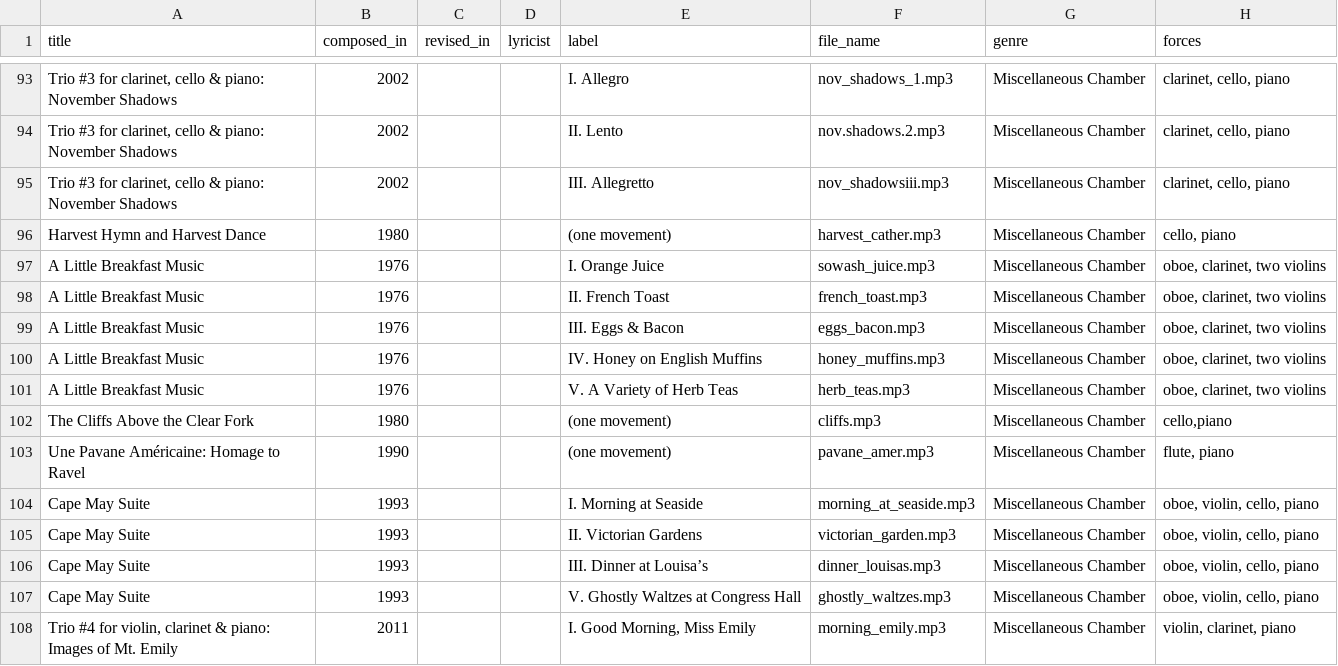
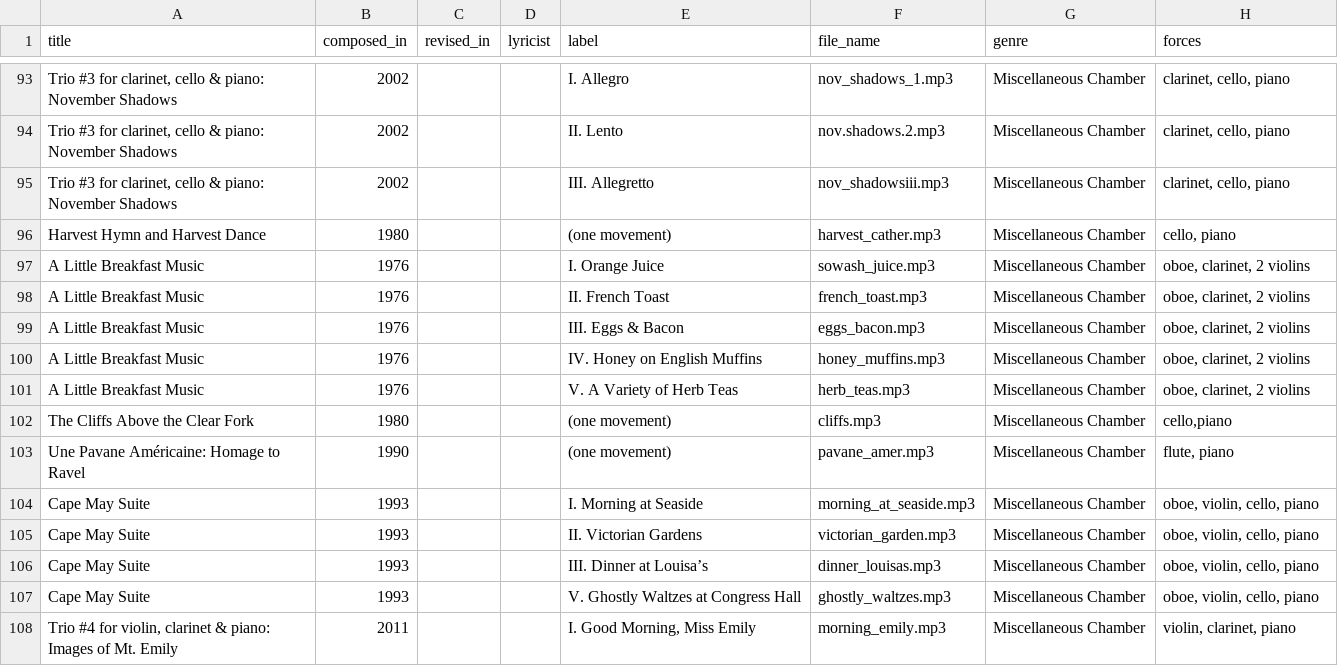
Before and after one commit to wrycoder/freescores, a TSV file: rawdata/recorded-works-1.tsv, drawn as a sheet; only a part is shown, gaps mark what is left out; the diff names each change by its address in the sheet, - before the commit and + after, or states it on an @@ line.

```diff
--- a/rawdata/recorded-works-1.tsv
+++ b/rawdata/recorded-works-1.tsv
-H97:H101 (forces): oboe, clarinet, two violins
+H97:H101 (forces): oboe, clarinet, 2 violins
```
Also changed, not shown: 1 other file.
